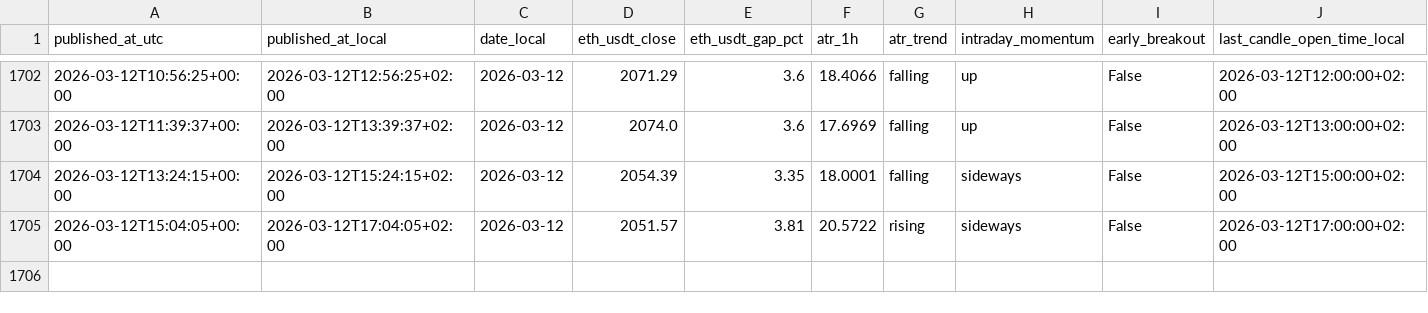
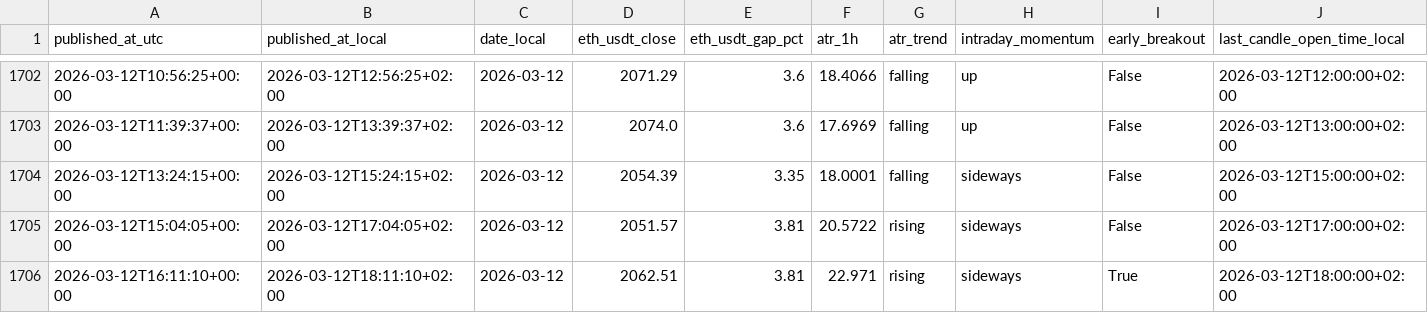
Before and after one commit to myslostelfgaming-collab/crypto-deployment-signal, a CSV file: data/history/index.csv, drawn as a sheet; only a part is shown, gaps mark what is left out; rows hold the shown columns only; the diff names each change by its address in the sheet, - before the commit and + after, or states it on an @@ line.

```diff
--- a/data/history/index.csv
+++ b/data/history/index.csv
+row 1706: 2026-03-12T16:11:10+00:00 | 2026-03-12T18:11:10+02:00 | 2026-03-12 | 2062.51 | 3.81 | 22.971 | rising | sideways | True | 2026-03-12T18:00:00+02:00
```
Also changed, not shown: data/forecast/baseline_probs_v1.csv, data/labels/labels_v1.csv, 4 other files.
